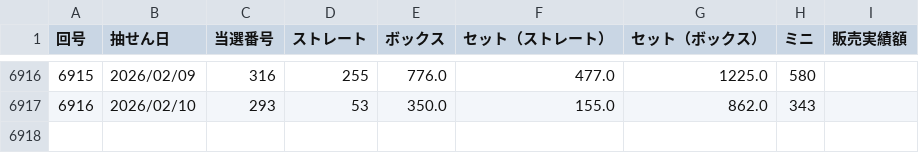
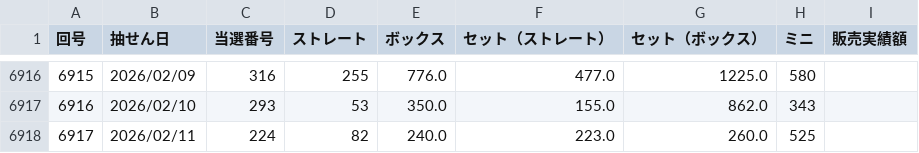
Before and after one commit to intel-core-hub/number3-analysis, a CSV file: numbers3_clean.csv, drawn as a sheet; only a part is shown, gaps mark what is left out.

```diff
--- a/numbers3_clean.csv
+++ b/numbers3_clean.csv
@@ -6917 +6917,2 @@
 6916,2026/02/10,293,53,350.0,155.0,862.0,343,
+6917,2026/02/11,224,82,240.0,223.0,260.0,525,
```
Also changed, not shown: results/latest_prediction.csv.
